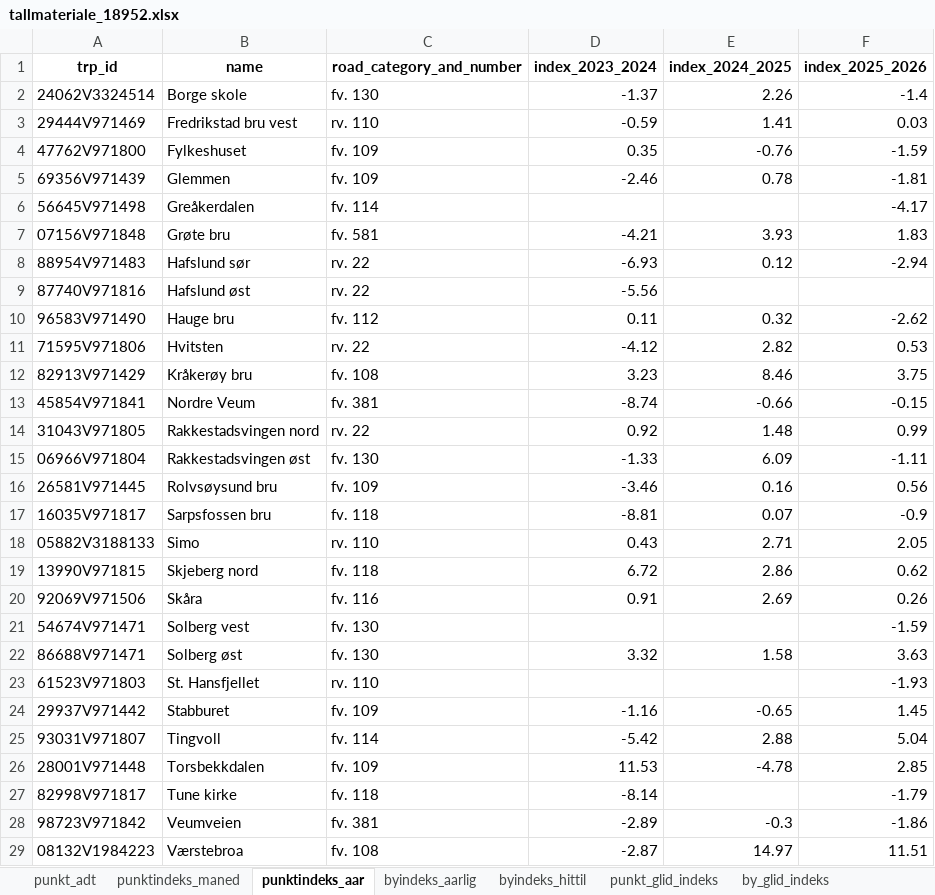
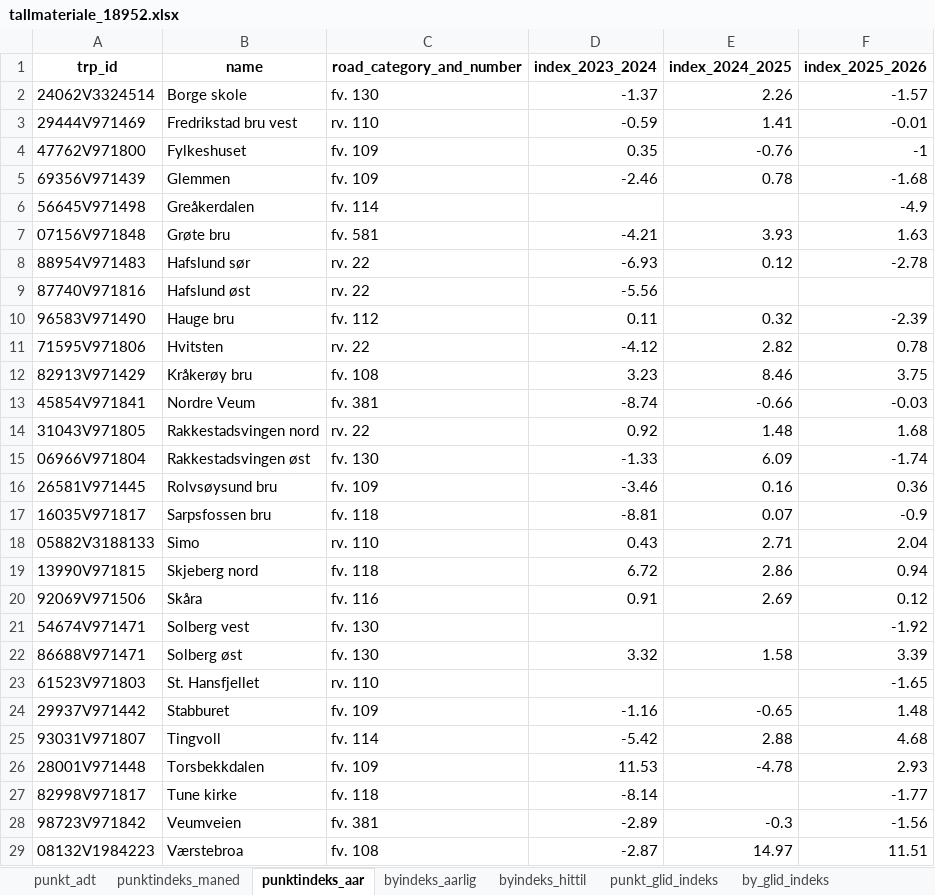
Before and after one commit to snohan/byindeks, an Excel workbook: data_indexpoints_tidy/tallmateriale_18952.xlsx, sheet punktindeks_aar, drawn as a sheet; only a part is shown; values as stored, in another font and other column widths than the file's, no borders; the diff covers the shown part only; the diff names each change by its address in the sheet, - before the commit and + after, or states it on an @@ line.

Commit message:
City index 26-08 5/10

```diff
--- a/data_indexpoints_tidy/tallmateriale_18952.xlsx (sheet punktindeks_aar)
+++ b/data_indexpoints_tidy/tallmateriale_18952.xlsx (sheet punktindeks_aar)
-F2 (index_2025_2026): -1.4
+F2 (index_2025_2026): -1.57
-F3 (index_2025_2026): 0.03
+F3 (index_2025_2026): -0.01
-F4 (index_2025_2026): -1.59
+F4 (index_2025_2026): -1
-F5 (index_2025_2026): -1.81
+F5 (index_2025_2026): -1.68
-F6 (index_2025_2026): -4.17
+F6 (index_2025_2026): -4.9
-F7 (index_2025_2026): 1.83
+F7 (index_2025_2026): 1.63
-F8 (index_2025_2026): -2.94
+F8 (index_2025_2026): -2.78
-F10 (index_2025_2026): -2.62
+F10 (index_2025_2026): -2.39
-F11 (index_2025_2026): 0.53
+F11 (index_2025_2026): 0.78
-F13 (index_2025_2026): -0.15
+F13 (index_2025_2026): -0.03
-F14 (index_2025_2026): 0.99
+F14 (index_2025_2026): 1.68
-F15 (index_2025_2026): -1.11
+F15 (index_2025_2026): -1.74
-F16 (index_2025_2026): 0.56
+F16 (index_2025_2026): 0.36
-F18 (index_2025_2026): 2.05
+F18 (index_2025_2026): 2.04
-F19 (index_2025_2026): 0.62
+F19 (index_2025_2026): 0.94
-F20 (index_2025_2026): 0.26
+F20 (index_2025_2026): 0.12
-F21 (index_2025_2026): -1.59
+F21 (index_2025_2026): -1.92
-F22 (index_2025_2026): 3.63
+F22 (index_2025_2026): 3.39
-F23 (index_2025_2026): -1.93
+F23 (index_2025_2026): -1.65
-F24 (index_2025_2026): 1.45
+F24 (index_2025_2026): 1.48
-F25 (index_2025_2026): 5.04
+F25 (index_2025_2026): 4.68
-F26 (index_2025_2026): 2.85
+F26 (index_2025_2026): 2.93
-F27 (index_2025_2026): -1.79
+F27 (index_2025_2026): -1.77
-F28 (index_2025_2026): -1.86
+F28 (index_2025_2026): -1.56
```
Also changed, not shown: 1 edited cell elsewhere in this sheet, sheet punkt_glid_indeks, sheet byindeks_hittil, sheet by_glid_indeks, sheet punktindeks_maned, sheet byindeks_aarlig, data_indexpoints_tidy/tallmateriale_1952.xlsx, data_indexpoints_tidy/tallmateriale_960.xlsx, 4 other files.
